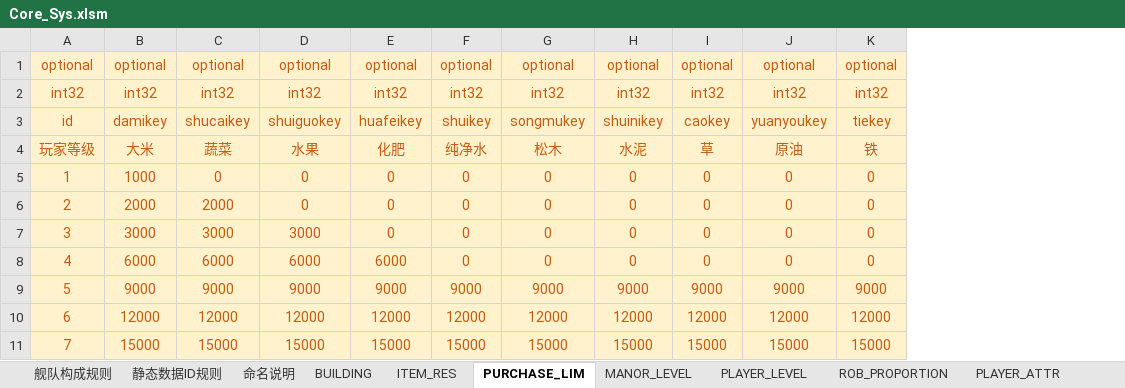
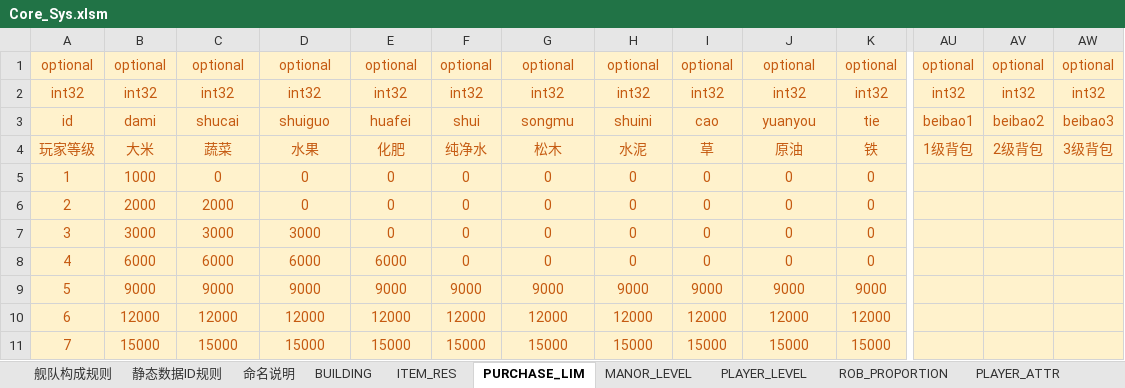
Before and after one commit to Wen1995/Project60D, an Excel workbook: tools/excelGen/xls/Core_Sys.xlsm, sheet PURCHASE_LIM, drawn as a sheet; only a part is shown, gaps mark what is left out; values as stored, in another font and other column widths than the file's, no borders; the diff covers the shown part only; the diff names each change by its address in the sheet, - before the commit and + after, or states it on an @@ line.

```diff
--- a/tools/excelGen/xls/Core_Sys.xlsm (sheet PURCHASE_LIM)
+++ b/tools/excelGen/xls/Core_Sys.xlsm (sheet PURCHASE_LIM)
+column AU, rows 1-4: optional | int32 | beibao1 | 1级背包
+column AV, rows 1-4: optional | int32 | beibao2 | 2级背包
+column AW, rows 1-4: optional | int32 | beibao3 | 3级背包
-B3: damikey
+B3: dami
-C3: shucaikey
+C3: shucai
-D3: shuiguokey
+D3: shuiguo
-E3: huafeikey
+E3: huafei
-F3: shuikey
+F3: shui
-G3: songmukey
+G3: songmu
-H3: shuinikey
+H3: shuini
-I3: caokey
+I3: cao
-J3: yuanyoukey
+J3: yuanyou
-K3: tiekey
+K3: tie
```
Also changed, not shown: 42 edited cells elsewhere in this sheet, 43 other files.
